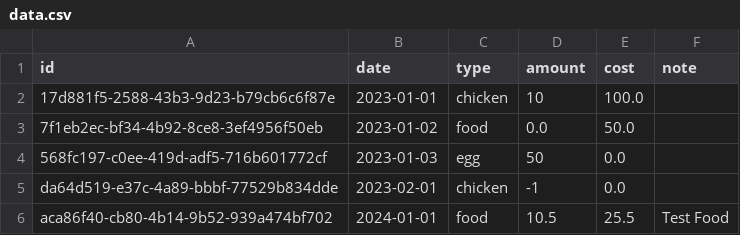
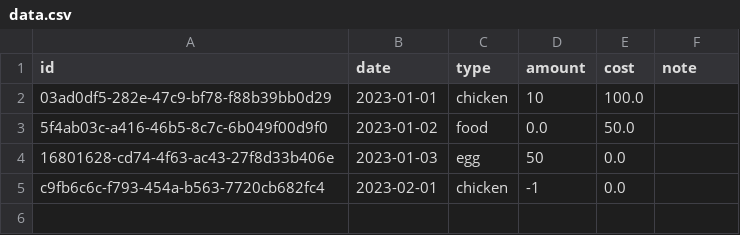
Before and after one commit to electiveDev/huhn, a CSV file: data/data.csv, drawn as a sheet.

```diff
--- a/data/data.csv
+++ b/data/data.csv
@@ -1,6 +1,5 @@
 id,date,type,amount,cost,note
-17d881f5-2588-43b3-9d23-b79cb6c6f87e,2023-01-01,chicken,10,100.0,
-7f1eb2ec-bf34-4b92-8ce8-3ef4956f50eb,2023-01-02,food,0.0,50.0,
-568fc197-c0ee-419d-adf5-716b601772cf,2023-01-03,egg,50,0.0,
-da64d519-e37c-4a89-bbbf-77529b834dde,2023-02-01,chicken,-1,0.0,
-aca86f40-cb80-4b14-9b52-939a474bf702,2024-01-01,food,10.5,25.5,Test Food
+03ad0df5-282e-47c9-bf78-f88b39bb0d29,2023-01-01,chicken,10,100.0,
+5f4ab03c-a416-46b5-8c7c-6b049f00d9f0,2023-01-02,food,0.0,50.0,
+16801628-cd74-4f63-ac43-27f8d33b406e,2023-01-03,egg,50,0.0,
+c9fb6c6c-f793-454a-b563-7720cb682fc4,2023-02-01,chicken,-1,0.0,
```
Also changed, not shown: 2 other files.
